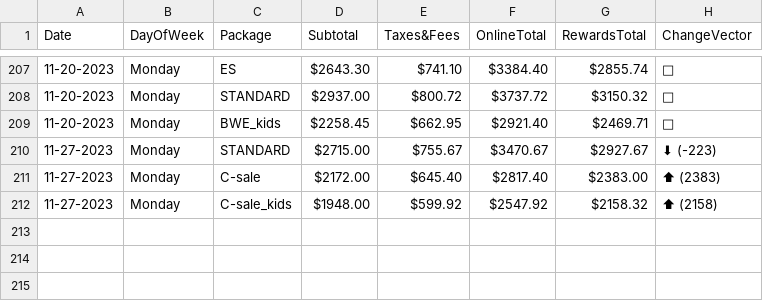
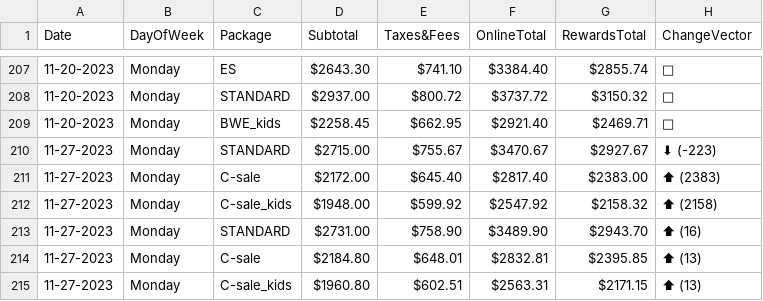
Before and after one commit to pelennio/skiCB_checker, a CSV file: curent_prices/price.csv, drawn as a sheet; only a part is shown, gaps mark what is left out; the diff names each change by its address in the sheet, - before the commit and + after, or states it on an @@ line.

Commit message:
New price results

```diff
--- a/curent_prices/price.csv
+++ b/curent_prices/price.csv
+row 213: 11-27-2023 | Monday | STANDARD | $2731.00 | $758.90 | $3489.90 | $2943.70 | ⬆ (16)
+row 214: 11-27-2023 | Monday | C-sale | $2184.80 | $648.01 | $2832.81 | $2395.85 | ⬆ (13)
+row 215: 11-27-2023 | Monday | C-sale_kids | $1960.80 | $602.51 | $2563.31 | $2171.15 | ⬆ (13)
```
